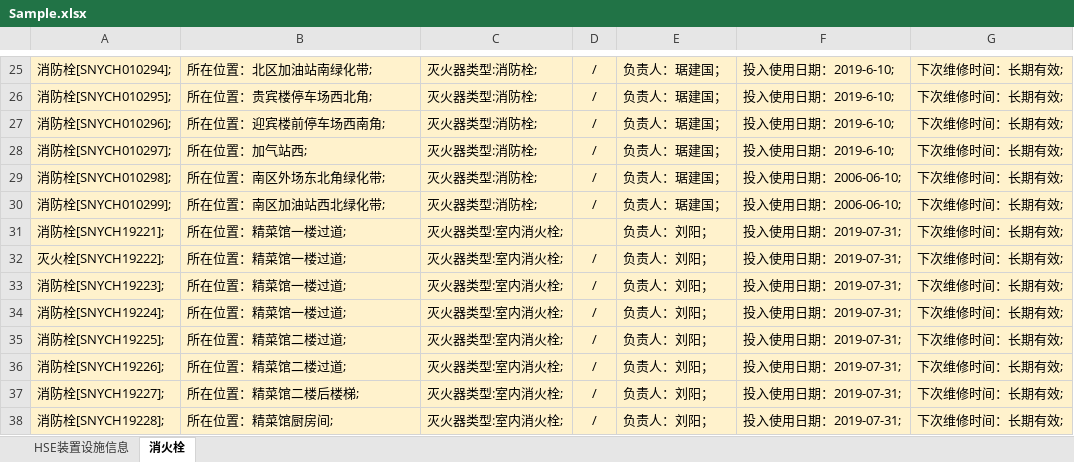
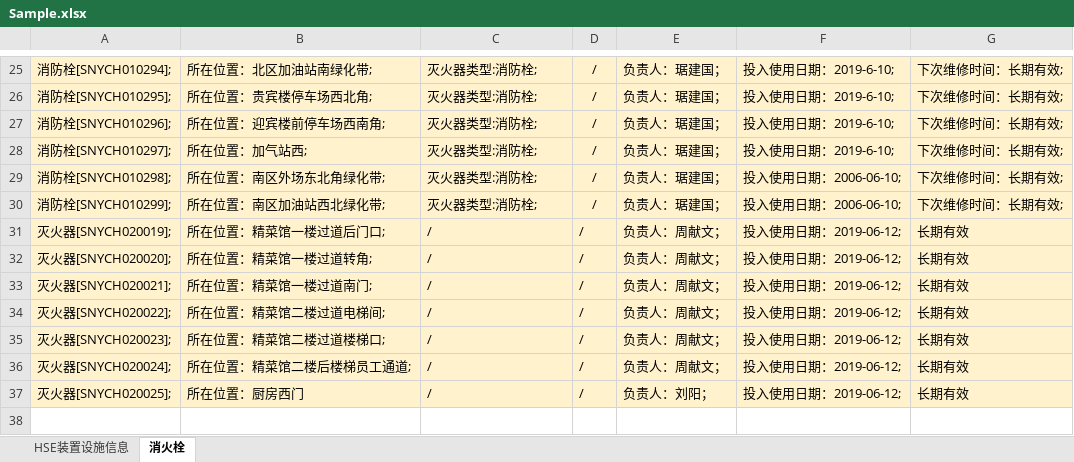
Before and after one commit to conafun/ExcelToQRandPNG, an Excel workbook: Sample.xlsx, sheet 消火栓, drawn as a sheet; only a part is shown, gaps mark what is left out; values as stored, in another font and other column widths than the file's, no borders; removed rows and columns are numbered as before the commit, all else as after; the diff names each change by its address in the sheet, - before the commit and + after, or states it on an @@ line.

```diff
--- a/Sample.xlsx (sheet 消火栓)
+++ b/Sample.xlsx (sheet 消火栓)
-row 31: 消防栓[SNYCH19221]; | 所在位置：精菜馆一楼过道; | 灭火器类型:室内消火栓; |  | 负责人：刘阳； | 投入使用日期：2019-07-31; | 下次维修时间：长期有效;
-row 32: 灭火栓[SNYCH19222]; | 所在位置：精菜馆一楼过道; | 灭火器类型:室内消火栓; | / | 负责人：刘阳； | 投入使用日期：2019-07-31; | 下次维修时间：长期有效;
-row 33: 消防栓[SNYCH19223]; | 所在位置：精菜馆一楼过道; | 灭火器类型:室内消火栓; | / | 负责人：刘阳； | 投入使用日期：2019-07-31; | 下次维修时间：长期有效;
-row 34: 消防栓[SNYCH19224]; | 所在位置：精菜馆一楼过道; | 灭火器类型:室内消火栓; | / | 负责人：刘阳； | 投入使用日期：2019-07-31; | 下次维修时间：长期有效;
-row 35: 消防栓[SNYCH19225]; | 所在位置：精菜馆二楼过道; | 灭火器类型:室内消火栓; | / | 负责人：刘阳； | 投入使用日期：2019-07-31; | 下次维修时间：长期有效;
-row 36: 消防栓[SNYCH19226]; | 所在位置：精菜馆二楼过道; | 灭火器类型:室内消火栓; | / | 负责人：刘阳； | 投入使用日期：2019-07-31; | 下次维修时间：长期有效;
-row 37: 消防栓[SNYCH19227]; | 所在位置：精菜馆二楼后楼梯; | 灭火器类型:室内消火栓; | / | 负责人：刘阳； | 投入使用日期：2019-07-31; | 下次维修时间：长期有效;
-row 38: 消防栓[SNYCH19228]; | 所在位置：精菜馆厨房间; | 灭火器类型:室内消火栓; | / | 负责人：刘阳； | 投入使用日期：2019-07-31; | 下次维修时间：长期有效;
+row 31: 灭火器[SNYCH020019]; | 所在位置：精菜馆一楼过道后门口; | / | / | 负责人：周献文； | 投入使用日期：2019-06-12; | 长期有效
+row 32: 灭火器[SNYCH020020]; | 所在位置：精菜馆一楼过道转角; | / | / | 负责人：周献文； | 投入使用日期：2019-06-12; | 长期有效
+row 33: 灭火器[SNYCH020021]; | 所在位置：精菜馆一楼过道南门; | / | / | 负责人：周献文； | 投入使用日期：2019-06-12; | 长期有效
+row 34: 灭火器[SNYCH020022]; | 所在位置：精菜馆二楼过道电梯间; | / | / | 负责人：周献文； | 投入使用日期：2019-06-12; | 长期有效
+row 35: 灭火器[SNYCH020023]; | 所在位置：精菜馆二楼过道楼梯口; | / | / | 负责人：周献文； | 投入使用日期：2019-06-12; | 长期有效
+row 36: 灭火器[SNYCH020024]; | 所在位置：精菜馆二楼后楼梯员工通道; | / | / | 负责人：周献文； | 投入使用日期：2019-06-12; | 长期有效
+row 37: 灭火器[SNYCH020025]; | 所在位置：厨房西门 | / | / | 负责人：刘阳； | 投入使用日期：2019-06-12; | 长期有效
```
Also changed, not shown: sheet HSE装置设施信息, 4 other files.
